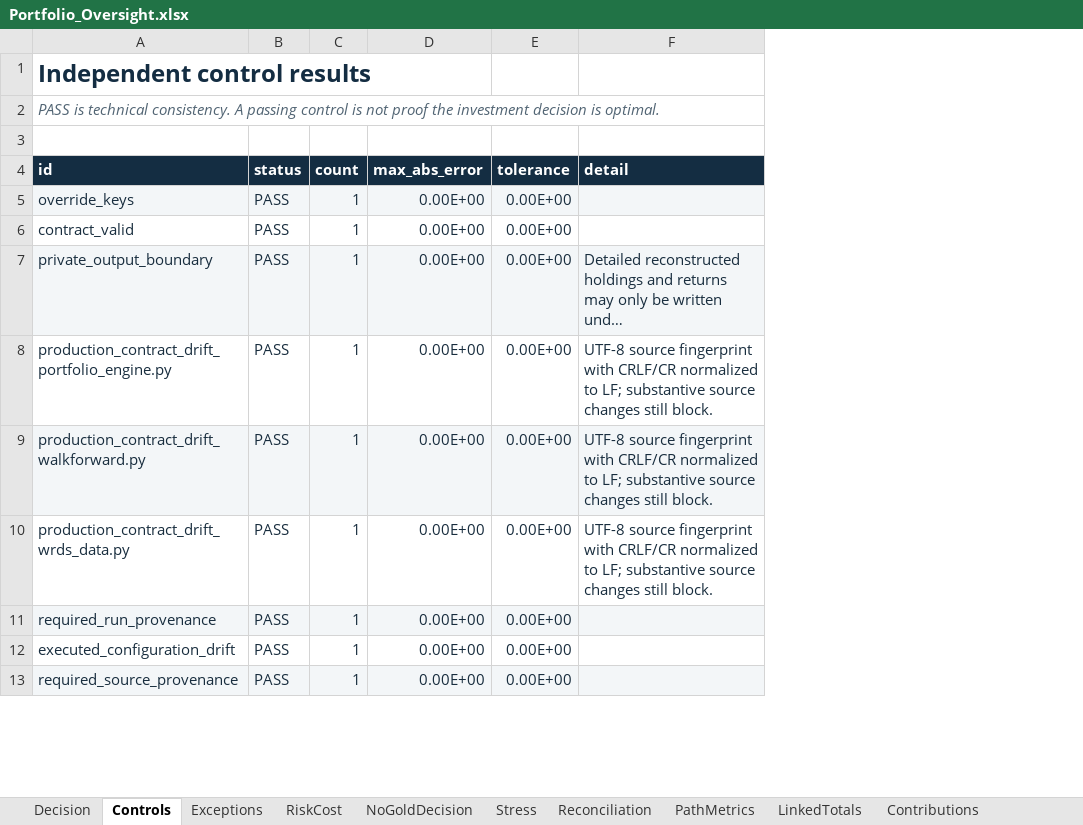
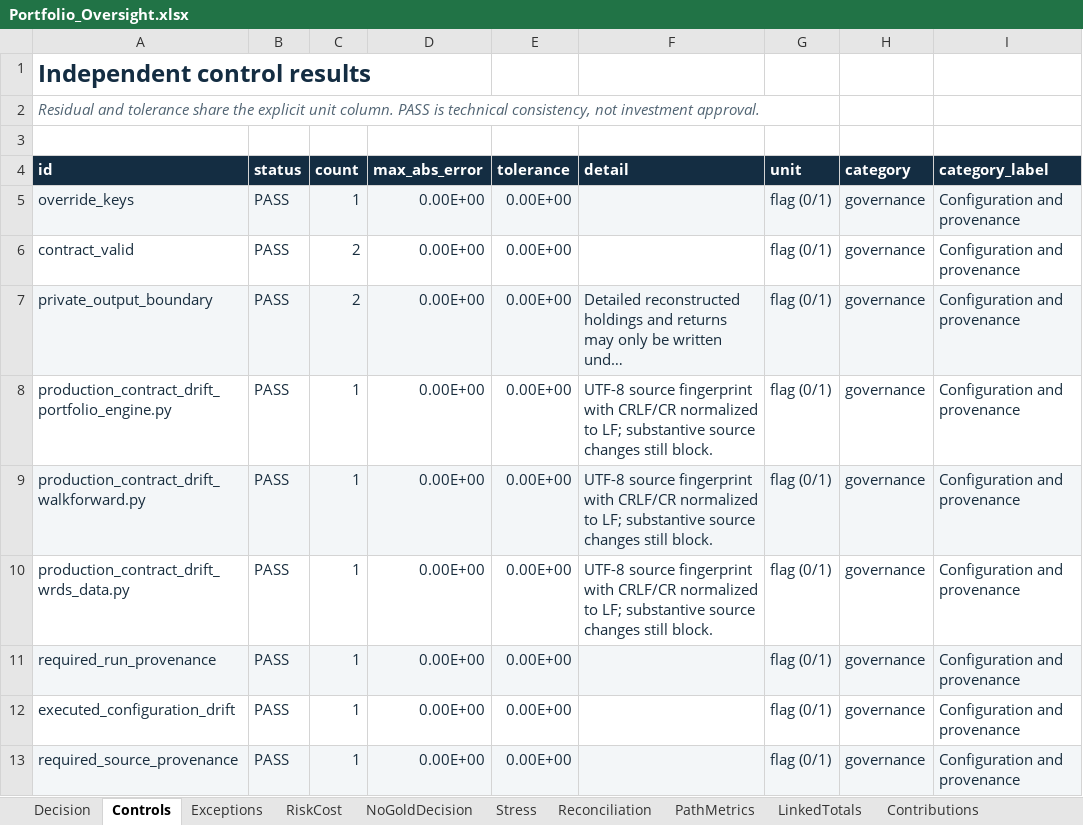
Before and after one commit to JoshGutierrez56/personalized-model-portfolios, an Excel workbook: outputs/oversight/Portfolio_Oversight.xlsx, sheet Controls, drawn as a sheet; only a part is shown; long unchanged cells end in …; values as stored, in another font and other column widths than the file's, no borders; the diff names each change by its address in the sheet, - before the commit and + after, or states it on an @@ line.

```diff
--- a/outputs/oversight/Portfolio_Oversight.xlsx (sheet Controls)
+++ b/outputs/oversight/Portfolio_Oversight.xlsx (sheet Controls)
+column G (unit), rows 5-13: all flag (0/1)
+column H (category), rows 5-13: all governance
+column I (category_label), rows 5-13: all Configuration and provenance
-A2 (id): PASS is technical consistency. A passing control is not proof the investment decision is optimal.
+A2 (id): Residual and tolerance share the explicit unit column. PASS is technical consistency, not investment approval.
-C6:C7 (count): 1
+C6:C7 (count): 2
```
Also changed, not shown: sheet PathMetrics, sheet RunEvidence, sheet Decision, 37 other files.
